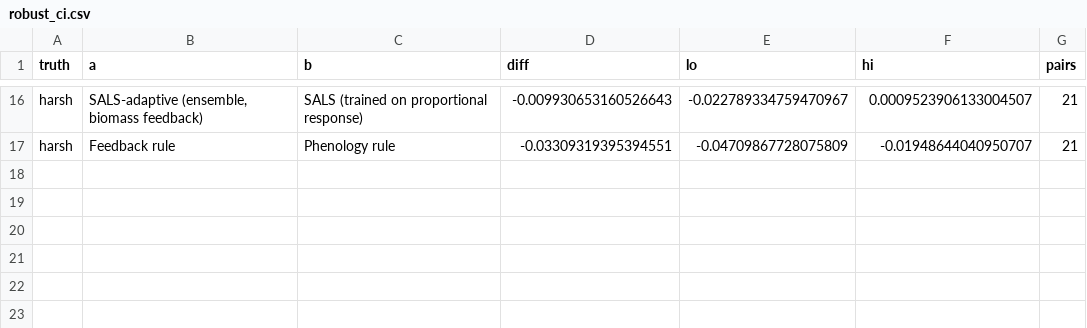
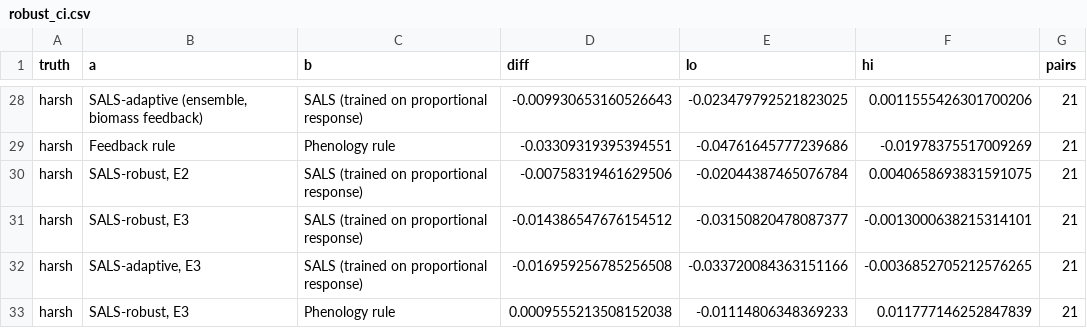
Before and after one commit to vinhqdang/Artificial-Intelligence-in-Agriculture, a CSV file: agrivoltaics/results/robust_ci.csv, drawn as a sheet; only a part is shown, gaps mark what is left out; addresses are those after the commit; the diff covers the shown part only; the diff names each change by its address in the sheet, - before the commit and + after, or states it on an @@ line.

```diff
--- a/agrivoltaics/results/robust_ci.csv
+++ b/agrivoltaics/results/robust_ci.csv
-E28 (lo): -0.022789334759470967
+E28 (lo): -0.023479792521823025
-F28 (hi): 0.0009523906133004507
+F28 (hi): 0.0011555426301700206
-E29 (lo): -0.04709867728075809
+E29 (lo): -0.04761645777239686
-F29 (hi): -0.01948644040950707
+F29 (hi): -0.01978375517009269
+row 30: harsh | SALS-robust, E2 | SALS (trained on proportional response) | -0.00758319461629506 | -0.02044387465076784 | 0.0040658693831591075 | 21
+row 31: harsh | SALS-robust, E3 | SALS (trained on proportional response) | -0.014386547676154512 | -0.03150820478087377 | -0.0013000638215314101 | 21
+row 32: harsh | SALS-adaptive, E3 | SALS (trained on proportional response) | -0.016959256785256508 | -0.033720084363151166 | -0.0036852705212576265 | 21
+row 33: harsh | SALS-robust, E3 | Phenology rule | 0.0009555213508152038 | -0.01114806348369233 | 0.011777146252847839 | 21
```
Also changed, not shown: 12 added rows and 20 edited cells elsewhere in this file, agrivoltaics/results/robust_eval.csv, 10 other files.
